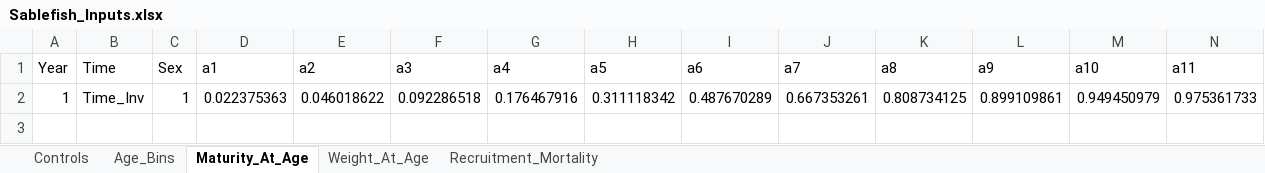
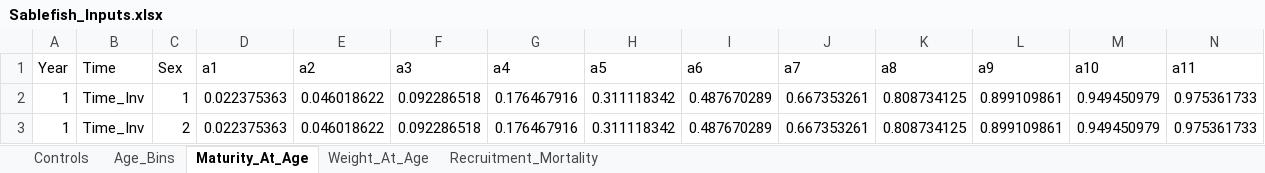
Before and after one commit to chengmatt/State_Space_Selex_Sim, an Excel workbook: input/Sablefish_Inputs.xlsx, sheet Maturity_At_Age, drawn as a sheet; only a part is shown; values as stored, in another font and other column widths than the file's, no borders; rows hold the shown columns only; the diff names each change by its address in the sheet, - before the commit and + after, or states it on an @@ line.

```diff
--- a/input/Sablefish_Inputs.xlsx (sheet Maturity_At_Age)
+++ b/input/Sablefish_Inputs.xlsx (sheet Maturity_At_Age)
+row 3: 1 | Time_Inv | 2 | 0.022375363 | 0.046018622 | 0.092286518 | 0.176467916 | 0.311118342 | 0.487670289 | 0.667353261 | 0.808734125 | 0.899109861 | 0.949450979 | 0.975361733
```
Also changed, not shown: sheet Weight_At_Age, sheet Controls, 8 other files.
